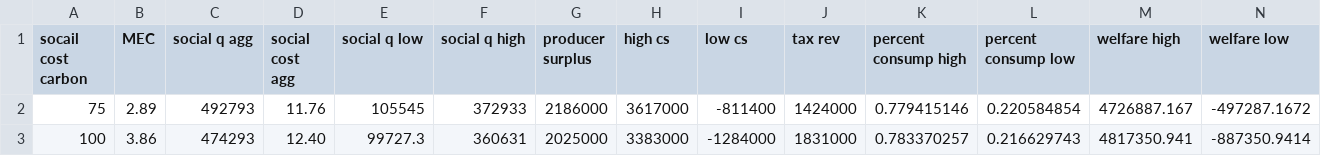
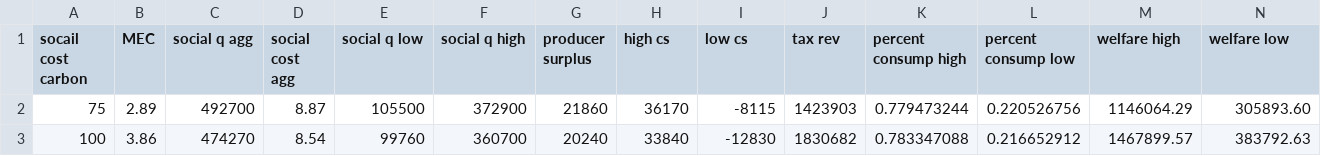
Before and after one commit to mbhammond/esm204-hw3, a CSV file: q5excel.csv, drawn as a sheet; only a part is shown; the diff covers the shown part only.

```diff
--- a/q5excel.csv
+++ b/q5excel.csv
@@ -1,3 +1,3 @@
 socail cost carbon,MEC,social q agg,social cost agg,social q low,social q high,producer surplus,high cs,low cs,tax rev,percent consump high,percent consump low,welfare high,welfare low
-75,2.89,492793,11.76,105545,372933,2186000,3617000,-811400,1424000,0.779415146,0.220584854,4726887.167,-497287.1672
-100,3.86,474293,12.40,99727.3,360631,2025000,3383000,-1284000,1831000,0.783370257,0.216629743,4817350.941,-887350.9414
+75,2.89,492700,8.87,105500,372900,21860,36170,-8115,1423903,0.779473244,0.220526756,1146064.29,305893.60
+100,3.86,474270,8.54,99760,360700,20240,33840,-12830,1830682,0.783347088,0.216652912,1467899.57,383792.63
```
Also changed, not shown: 24 edited cells elsewhere in this file, 2 other files.
